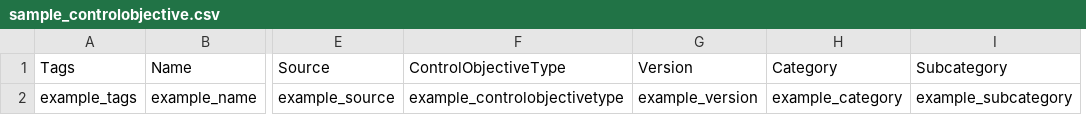
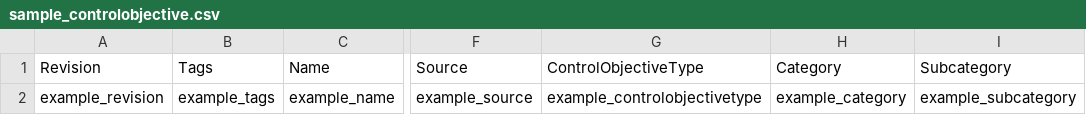
Before and after one commit to theopenlane/core, a CSV file: internal/httpserve/handlers/csv/sample_controlobjective.csv, drawn as a sheet; only a part is shown, gaps mark what is left out; removed rows and columns are numbered as before the commit, all else as after; the diff names each change by its address in the sheet, - before the commit and + after, or states it on an @@ line.

```diff
--- a/internal/httpserve/handlers/csv/sample_controlobjective.csv
+++ b/internal/httpserve/handlers/csv/sample_controlobjective.csv
+column A (Revision), row 2: example_revision
-column G (Version), row 2: example_version
```
Also changed, not shown: internal/httpserve/handlers/csv/sample_actionplan.csv, internal/httpserve/handlers/csv/sample_internalpolicy.csv, 2 other files.
